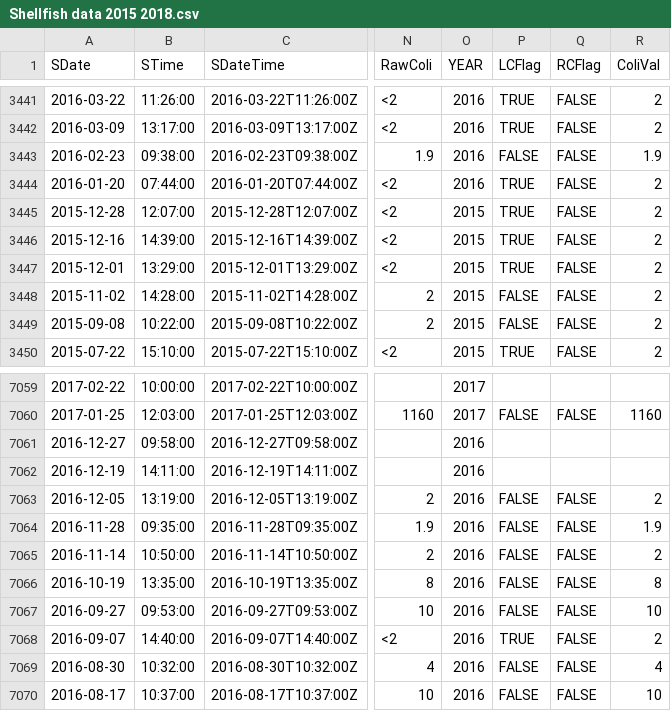
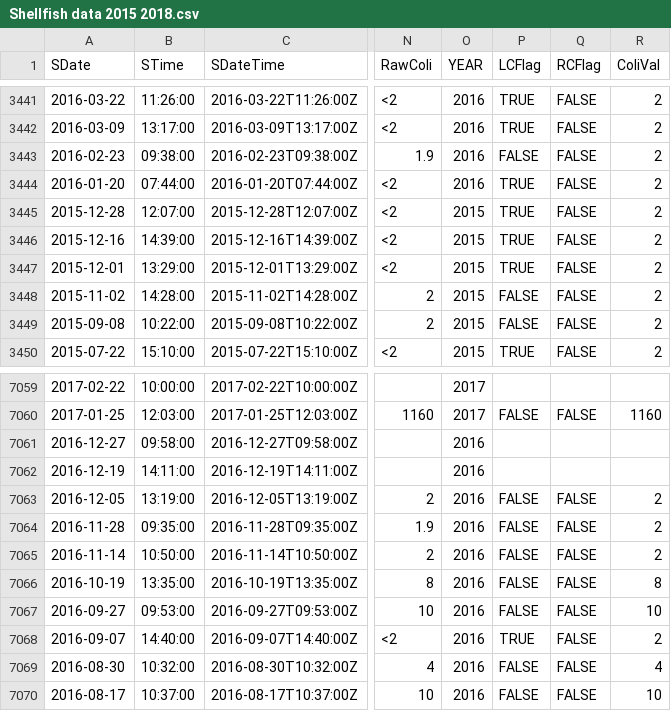
Before and after one commit to jstetich/Shellfish_Bacteria, a CSV file: Derived_Data/Shellfish data 2015 2018.csv, drawn as a sheet; only a part is shown, gaps mark what is left out; the diff covers the shown part only; the diff names each change by its address in the sheet, - before the commit and + after, or states it on an @@ line.

```diff
--- a/Derived_Data/Shellfish data 2015 2018.csv
+++ b/Derived_Data/Shellfish data 2015 2018.csv
-R3443 (ColiVal): 1.9
+R3443 (ColiVal): 2
-R7064 (ColiVal): 1.9
+R7064 (ColiVal): 2
```
Also changed, not shown: 5 edited cells elsewhere in this file, 7 other files.
